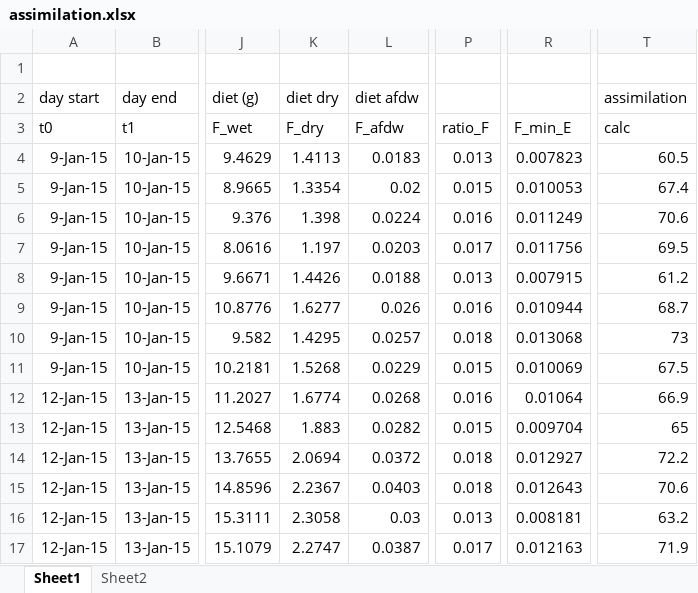
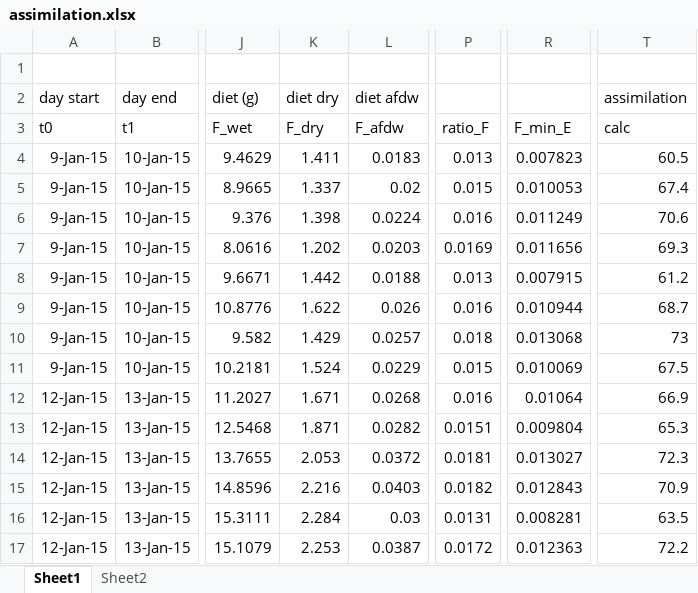
Before and after one commit to januarharianto/usyd-thesis-januar, an Excel workbook: input/ch_multistressor/assimilation.xlsx, sheet Sheet1, drawn as a sheet; only a part is shown, gaps mark what is left out; values as stored, in another font and other column widths than the file's, no borders; the diff covers the shown part only; the diff names each change by its address in the sheet, - before the commit and + after, or states it on an @@ line.

```diff
--- a/input/ch_multistressor/assimilation.xlsx (sheet Sheet1)
+++ b/input/ch_multistressor/assimilation.xlsx (sheet Sheet1)
-K4 (diet dry): 1.4113
+K4 (diet dry): 1.411
-K5 (diet dry): 1.3354
+K5 (diet dry): 1.337
-K7 (diet dry): 1.197
+K7 (diet dry): 1.202
-P7: 0.017
+P7: 0.0169
-R7: 0.011756
+R7: 0.011656
-T7 (assimilation): 69.5
+T7 (assimilation): 69.3
-K8 (diet dry): 1.4426
+K8 (diet dry): 1.442
-K9 (diet dry): 1.6277
+K9 (diet dry): 1.622
-K10 (diet dry): 1.4295
+K10 (diet dry): 1.429
-K11 (diet dry): 1.5268
+K11 (diet dry): 1.524
-K12 (diet dry): 1.6774
+K12 (diet dry): 1.671
-K13 (diet dry): 1.883
+K13 (diet dry): 1.871
-P13: 0.015
+P13: 0.0151
-R13: 0.009704
+R13: 0.009804
-T13 (assimilation): 65
+T13 (assimilation): 65.3
-K14 (diet dry): 2.0694
+K14 (diet dry): 2.053
-P14: 0.018
+P14: 0.0181
-R14: 0.012927
+R14: 0.013027
-T14 (assimilation): 72.2
+T14 (assimilation): 72.3
-K15 (diet dry): 2.2367
+K15 (diet dry): 2.216
-P15: 0.018
+P15: 0.0182
-R15: 0.012643
+R15: 0.012843
-T15 (assimilation): 70.6
+T15 (assimilation): 70.9
-K16 (diet dry): 2.3058
+K16 (diet dry): 2.284
-P16: 0.013
+P16: 0.0131
-R16: 0.008181
+R16: 0.008281
-T16 (assimilation): 63.2
+T16 (assimilation): 63.5
-K17 (diet dry): 2.2747
+K17 (diet dry): 2.253
-P17: 0.017
+P17: 0.0172
-R17: 0.012163
+R17: 0.012363
-T17 (assimilation): 71.9
+T17 (assimilation): 72.2
```
Also changed, not shown: 302 edited cells elsewhere in this sheet, formulas that keep their value, figs/ch_multistressor/sfg_table.xlsx, input/ch_multistressor/acclimation.xlsx, 54 other files.
